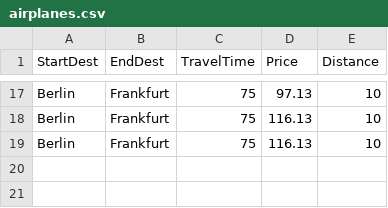
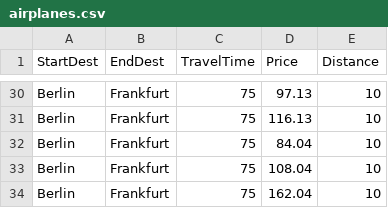
Before and after one commit to EmilLykke/p1, a CSV file: airplanes.csv, drawn as a sheet; only a part is shown, gaps mark what is left out; the diff covers the shown part only.

```diff
--- a/airplanes.csv
+++ b/airplanes.csv
@@ -18,2 +31,4 @@ Berlin;Frankfurt;75;97.13;10;
 Berlin;Frankfurt;75;116.13;10;
-Berlin;Frankfurt;75;116.13;10;
+Berlin;Frankfurt;75;84.04;10;
+Berlin;Frankfurt;75;108.04;10;
+Berlin;Frankfurt;75;162.04;10;
```
Also changed, not shown: 13 added rows and 5 edited cells elsewhere in this file, trains.csv.
